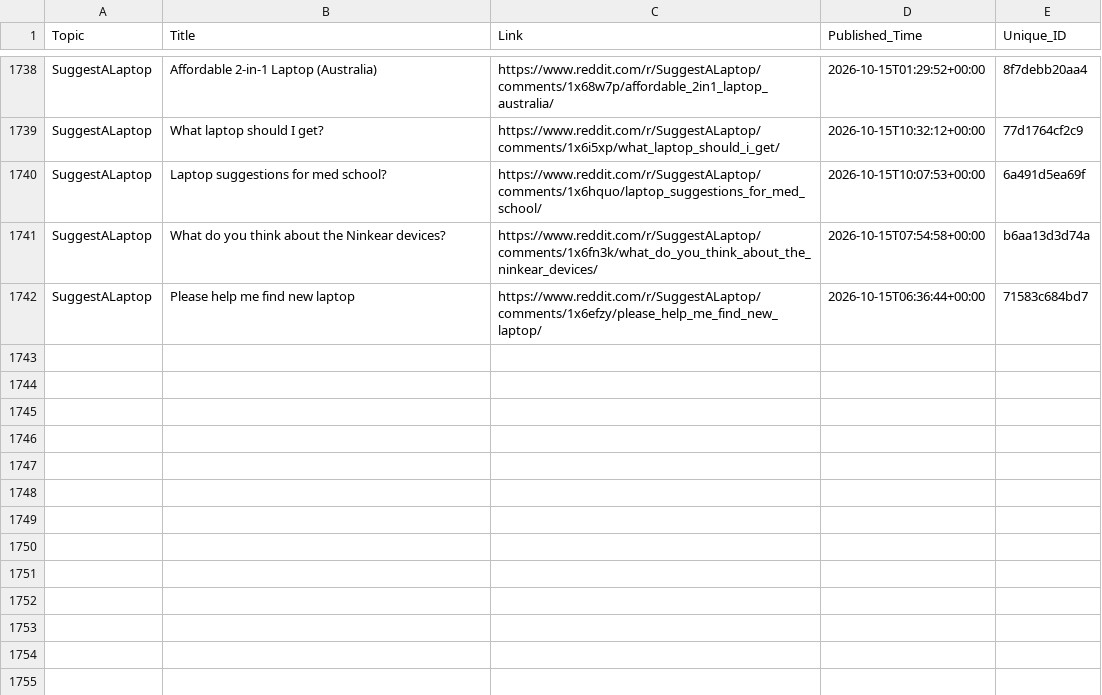
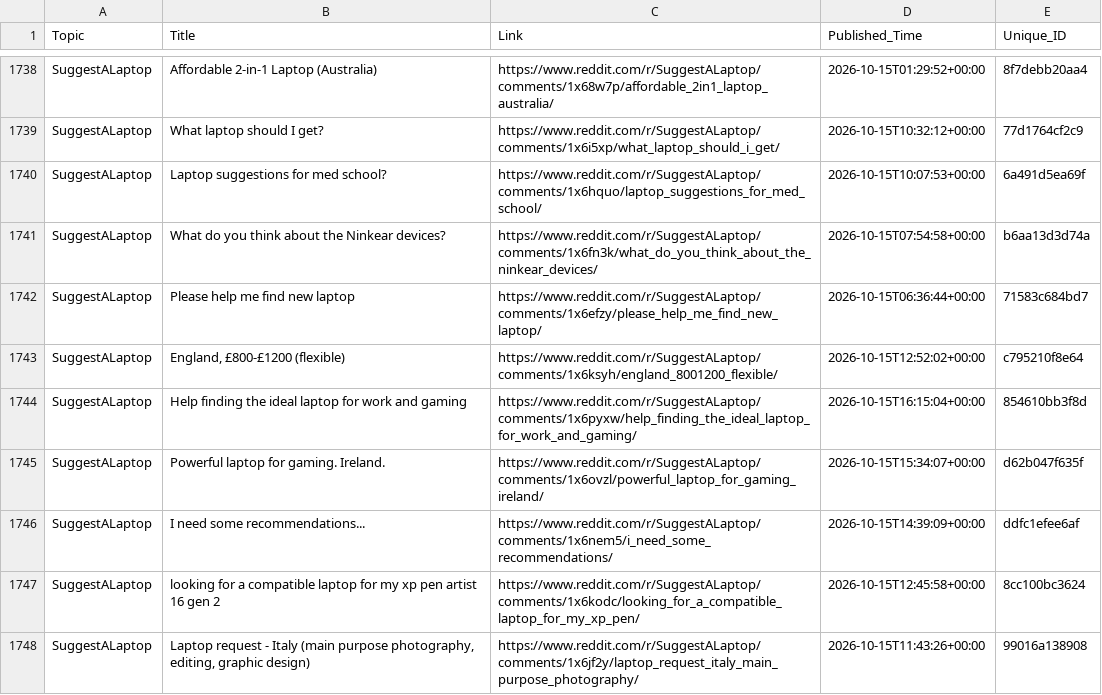
Before and after one commit to sidhu2690/EB_reddit, a CSV file: posts.csv, drawn as a sheet; only a part is shown, gaps mark what is left out; the diff names each change by its address in the sheet, - before the commit and + after, or states it on an @@ line.

```diff
--- a/posts.csv
+++ b/posts.csv
+row 1743: SuggestALaptop | England, £800-£1200 (flexible) | https://www.reddit.com/r/SuggestALaptop/comments/1x6ksyh/england_8001200_flexible/ | 2026-10-15T12:52:02+00:00 | c795210f8e64
+row 1744: SuggestALaptop | Help finding the ideal laptop for work and gaming | https://www.reddit.com/r/SuggestALaptop/comments/1x6pyxw/help_finding_the_ideal_laptop_for_work_and_gaming/ | 2026-10-15T16:15:04+00:00 | 854610bb3f8d
+row 1745: SuggestALaptop | Powerful laptop for gaming. Ireland. | https://www.reddit.com/r/SuggestALaptop/comments/1x6ovzl/powerful_laptop_for_gaming_ireland/ | 2026-10-15T15:34:07+00:00 | d62b047f635f
+row 1746: SuggestALaptop | I need some recommendations... | https://www.reddit.com/r/SuggestALaptop/comments/1x6nem5/i_need_some_recommendations/ | 2026-10-15T14:39:09+00:00 | ddfc1efee6af
+row 1747: SuggestALaptop | looking for a compatible laptop for my xp pen artist 16 gen 2 | https://www.reddit.com/r/SuggestALaptop/comments/1x6kodc/looking_for_a_compatible_laptop_for_my_xp_pen/ | 2026-10-15T12:45:58+00:00 | 8cc100bc3624
+row 1748: SuggestALaptop | Laptop request - Italy (main purpose photography, editing, graphic design) | https://www.reddit.com/r/SuggestALaptop/comments/1x6jf2y/laptop_request_italy_main_purpose_photography/ | 2026-10-15T11:43:26+00:00 | 99016a138908
```
